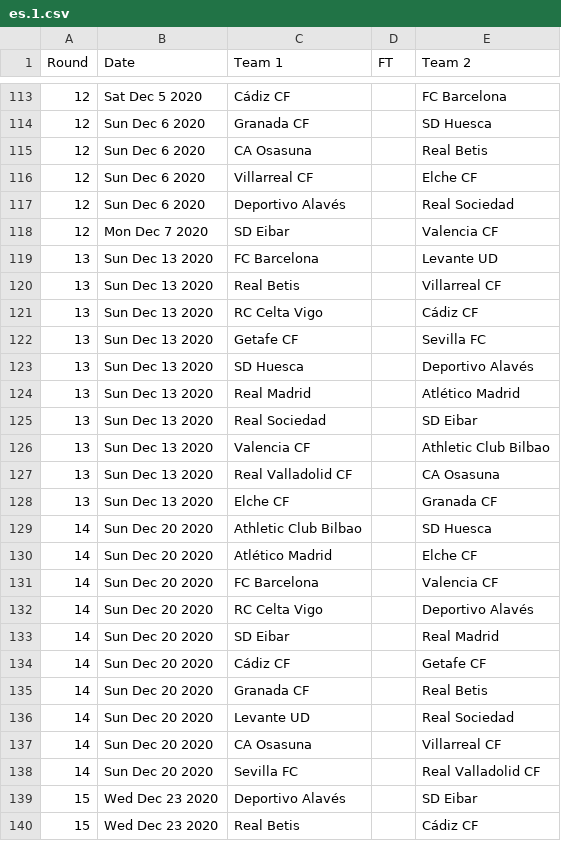
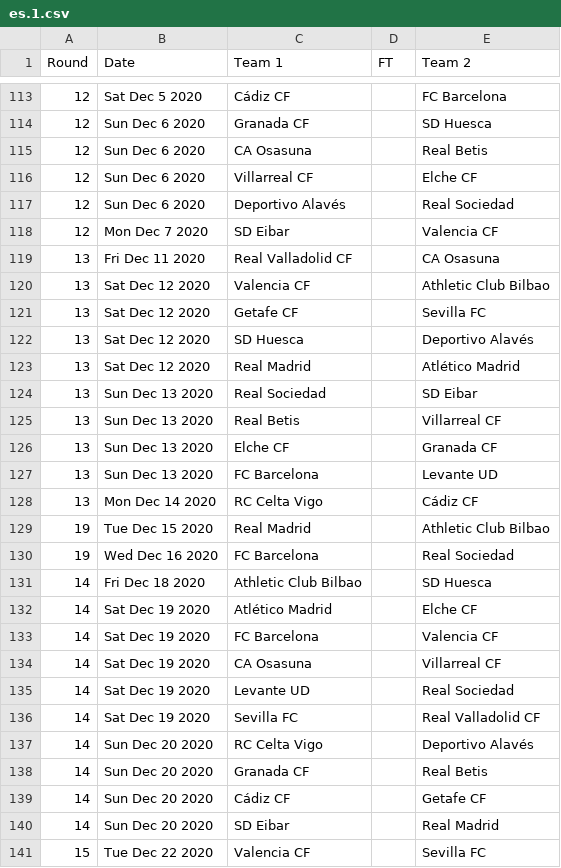
Before and after one commit to footballcsv/espana, a CSV file: 2020s/2020-21/es.1.csv, drawn as a sheet; only a part is shown, gaps mark what is left out; the shorter side is filled out with more unchanged rows; the diff covers the shown part only.

```diff
--- a/2020s/2020-21/es.1.csv
+++ b/2020s/2020-21/es.1.csv
@@ -118,21 +118,24 @@ Round,Date,Team 1,FT,Team 2
 12,Mon Dec 7 2020,SD Eibar,,Valencia CF
+13,Fri Dec 11 2020,Real Valladolid CF,,CA Osasuna
+13,Sat Dec 12 2020,Valencia CF,,Athletic Club Bilbao
+13,Sat Dec 12 2020,Getafe CF,,Sevilla FC
+13,Sat Dec 12 2020,SD Huesca,,Deportivo Alavés
+13,Sat Dec 12 2020,Real Madrid,,Atlético Madrid
+13,Sun Dec 13 2020,Real Sociedad,,SD Eibar
+13,Sun Dec 13 2020,Real Betis,,Villarreal CF
+13,Sun Dec 13 2020,Elche CF,,Granada CF
 13,Sun Dec 13 2020,FC Barcelona,,Levante UD
-13,Sun Dec 13 2020,Real Betis,,Villarreal CF
-13,Sun Dec 13 2020,RC Celta Vigo,,Cádiz CF
-13,Sun Dec 13 2020,Getafe CF,,Sevilla FC
-13,Sun Dec 13 2020,SD Huesca,,Deportivo Alavés
-13,Sun Dec 13 2020,Real Madrid,,Atlético Madrid
-13,Sun Dec 13 2020,Real Sociedad,,SD Eibar
-13,Sun Dec 13 2020,Valencia CF,,Athletic Club Bilbao
-13,Sun Dec 13 2020,Real Valladolid CF,,CA Osasuna
-13,Sun Dec 13 2020,Elche CF,,Granada CF
-14,Sun Dec 20 2020,Athletic Club Bilbao,,SD Huesca
-14,Sun Dec 20 2020,Atlético Madrid,,Elche CF
-14,Sun Dec 20 2020,FC Barcelona,,Valencia CF
+13,Mon Dec 14 2020,RC Celta Vigo,,Cádiz CF
+19,Tue Dec 15 2020,Real Madrid,,Athletic Club Bilbao
+19,Wed Dec 16 2020,FC Barcelona,,Real Sociedad
+14,Fri Dec 18 2020,Athletic Club Bilbao,,SD Huesca
+14,Sat Dec 19 2020,Atlético Madrid,,Elche CF
+14,Sat Dec 19 2020,FC Barcelona,,Valencia CF
+14,Sat Dec 19 2020,CA Osasuna,,Villarreal CF
+14,Sat Dec 19 2020,Levante UD,,Real Sociedad
+14,Sat Dec 19 2020,Sevilla FC,,Real Valladolid CF
 14,Sun Dec 20 2020,RC Celta Vigo,,Deportivo Alavés
+14,Sun Dec 20 2020,Granada CF,,Real Betis
+14,Sun Dec 20 2020,Cádiz CF,,Getafe CF
 14,Sun Dec 20 2020,SD Eibar,,Real Madrid
-14,Sun Dec 20 2020,Cádiz CF,,Getafe CF
-14,Sun Dec 20 2020,Granada CF,,Real Betis
-14,Sun Dec 20 2020,Levante UD,,Real Sociedad
-14,Sun Dec 20 2020,CA Osasuna,,Villarreal CF
-14,Sun Dec 20 2020,Sevilla FC,,Real Valladolid CF
+15,Tue Dec 22 2020,Valencia CF,,Sevilla FC
```
Also changed, not shown: 5 added rows, 8 removed rows, 19 moved rows and 15 edited cells elsewhere in this file, 2020s/2020-21/es.2.csv.
